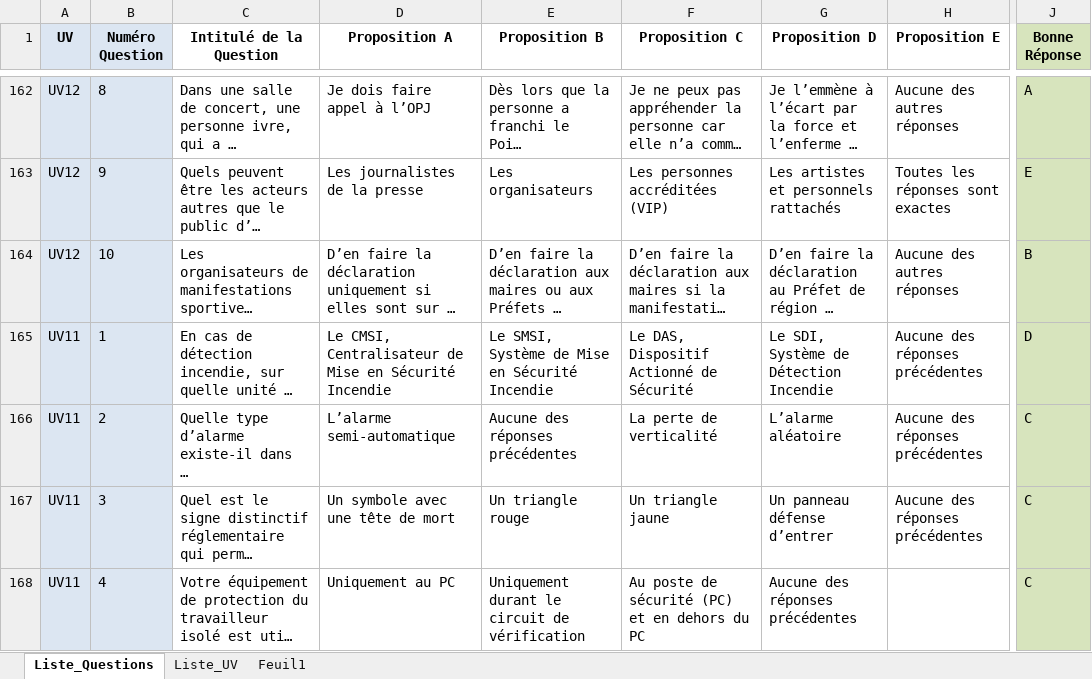
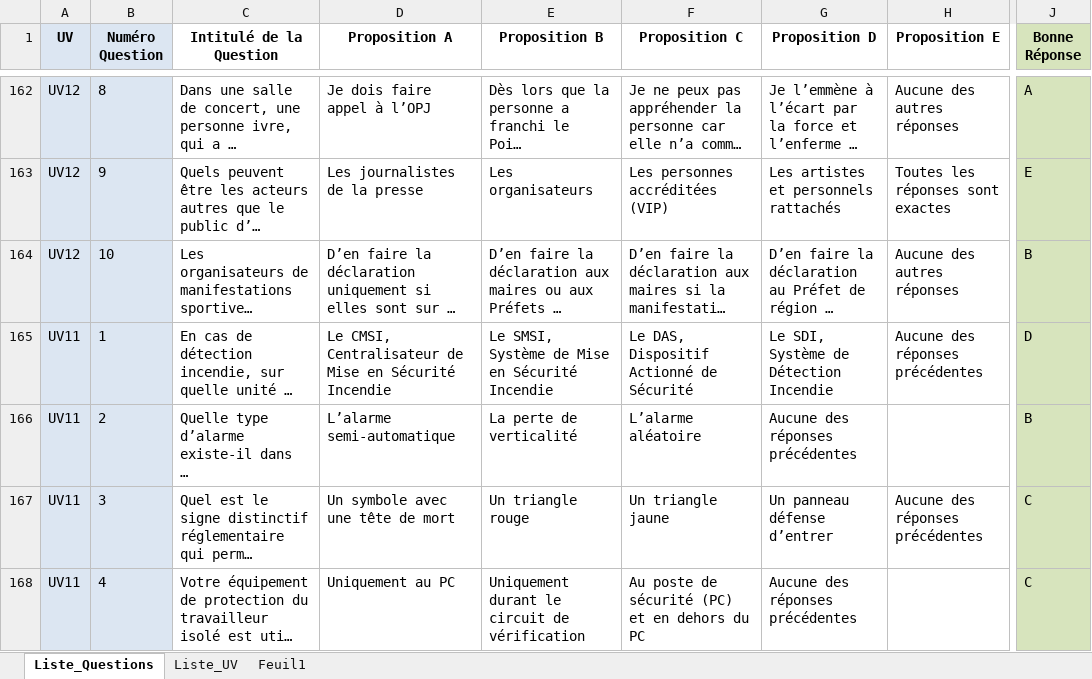
Before and after one commit to Slylele/Questions_TFP_APS, an Excel workbook: TFP_APS_Questions_QCU_Reel_2025.xlsx, sheet Liste_Questions, drawn as a sheet; only a part is shown, gaps mark what is left out; long unchanged cells end in …; values as stored, in another font and other column widths than the file's, no borders; charts and pictures and conditional formats not drawn; the diff names each change by its address in the sheet, - before the commit and + after, or states it on an @@ line.

Commit message:
Add files via upload

```diff
--- a/TFP_APS_Questions_QCU_Reel_2025.xlsx (sheet Liste_Questions)
+++ b/TFP_APS_Questions_QCU_Reel_2025.xlsx (sheet Liste_Questions)
-E166 (Proposition B): Aucune des réponses précédentes
+E166 (Proposition B): La perte de verticalité
-F166 (Proposition C): La perte de verticalité
+F166 (Proposition C): L’alarme aléatoire
-G166 (Proposition D): L’alarme aléatoire
+G166 (Proposition D): Aucune des réponses précédentes
-H166 (Proposition E): Aucune des réponses précédentes
+H166 (Proposition E): (empty)
-J166 (Bonne Réponse): C
+J166 (Bonne Réponse): B
```
